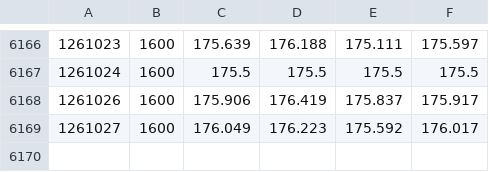
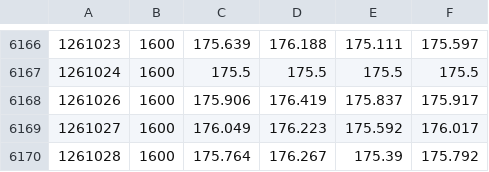
Before and after one commit to Vallentinn/quotes, a CSV file: quotes/FX_JPY.csv, drawn as a sheet; only a part is shown, gaps mark what is left out; the diff names each change by its address in the sheet, - before the commit and + after, or states it on an @@ line.

```diff
--- a/quotes/FX_JPY.csv
+++ b/quotes/FX_JPY.csv
+row 6170: 1261028 | 1600 | 175.764 | 176.267 | 175.39 | 175.792
```
Also changed, not shown: quotes/DIA.csv, quotes/EEM.csv, 8 other files.
